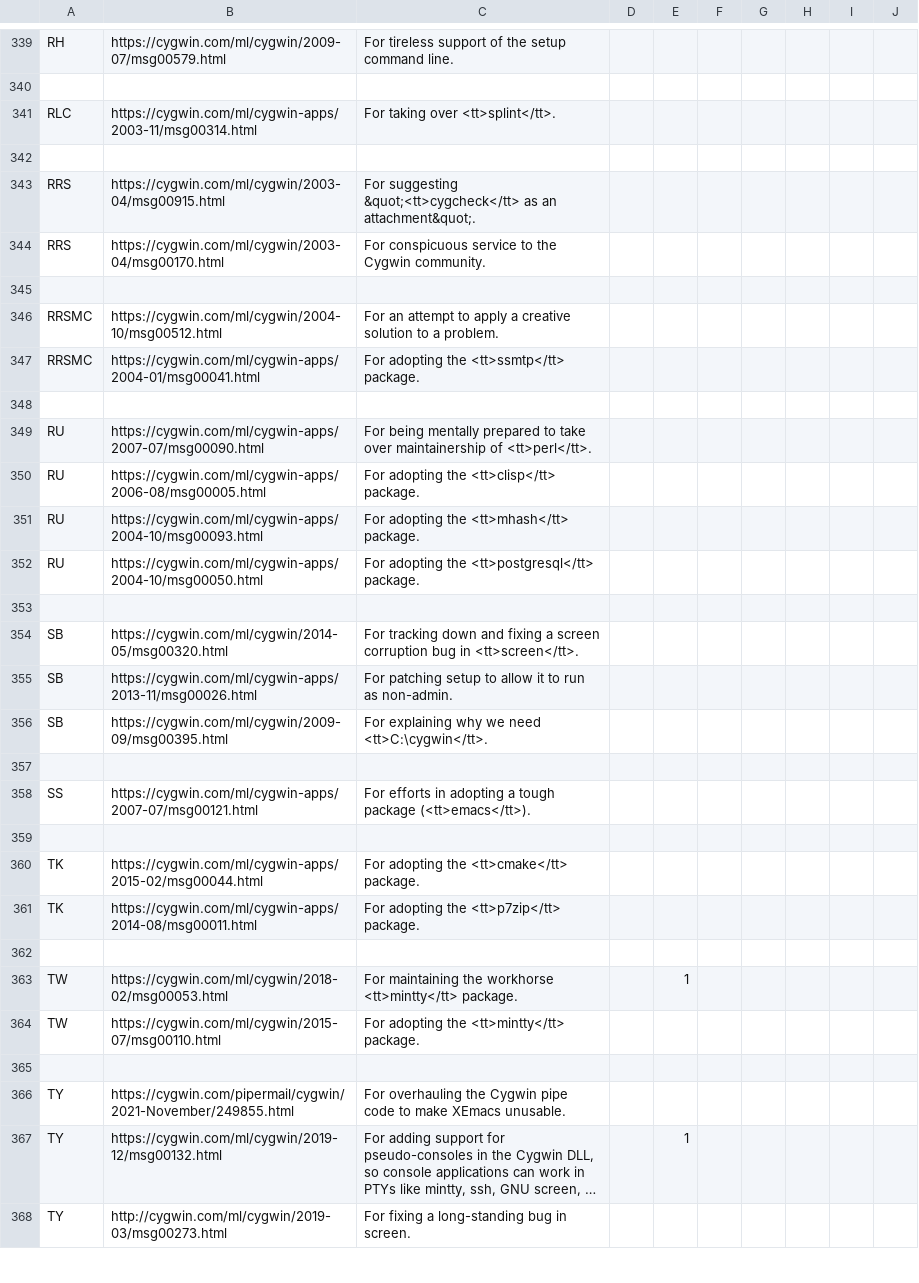
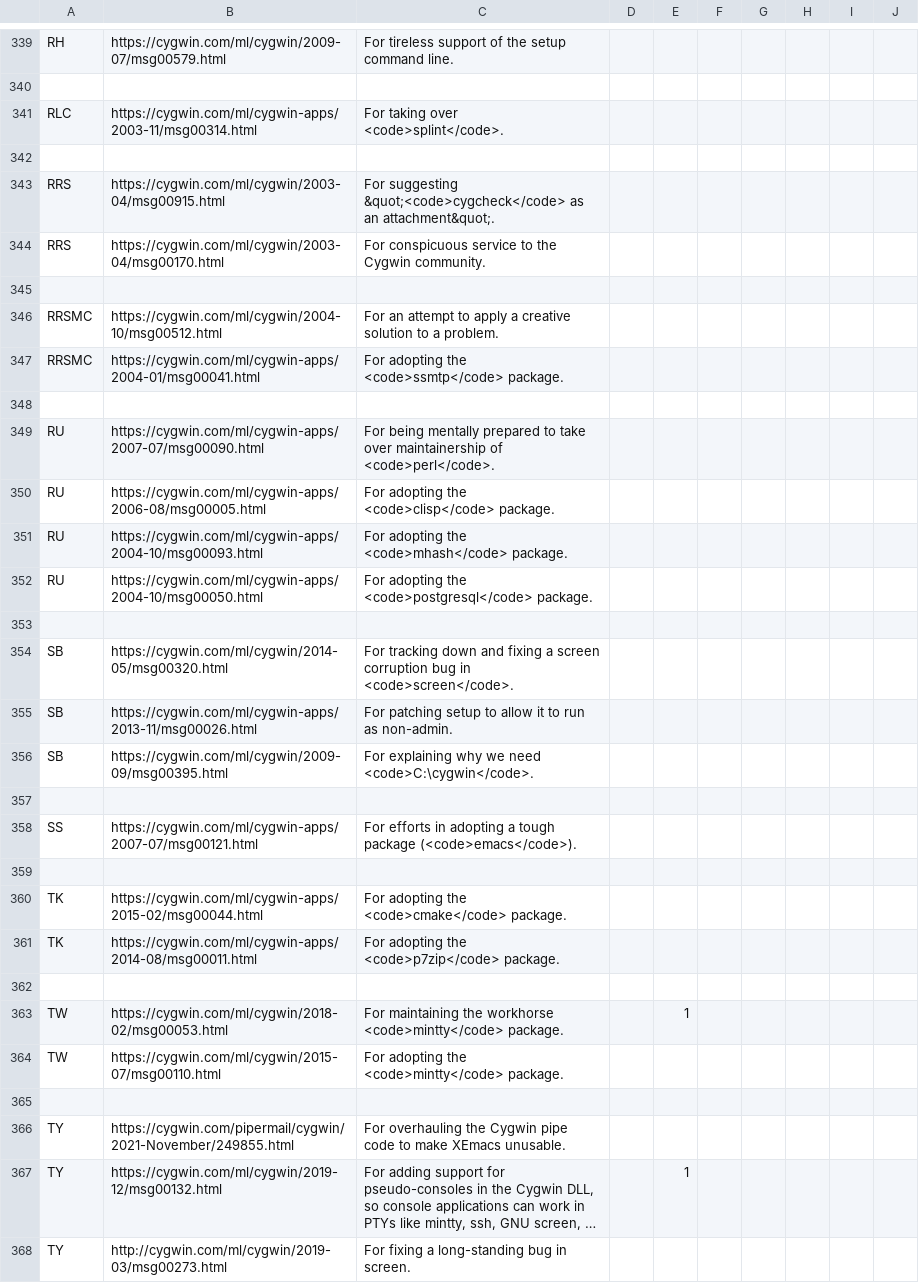
Before and after one commit to jhauga/cygwin-htdocs, a CSV file: goldstars/src/awards.csv, drawn as a sheet; only a part is shown, gaps mark what is left out; long unchanged cells end in …; the diff covers the shown part only.

```diff
--- a/goldstars/src/awards.csv
+++ b/goldstars/src/awards.csv
@@ -340,5 +340,5 @@ RH,https://cygwin.com/ml/cygwin/2009-07/msg00579.html,For tireless support of th
 
-RLC,https://cygwin.com/ml/cygwin-apps/2003-11/msg00314.html,For taking over <tt>splint</tt>.
+RLC,https://cygwin.com/ml/cygwin-apps/2003-11/msg00314.html,For taking over <code>splint</code>.
 
-RRS,https://cygwin.com/ml/cygwin/2003-04/msg00915.html,For suggesting &quot;<tt>cygcheck</tt> as an attachment&quot;.
+RRS,https://cygwin.com/ml/cygwin/2003-04/msg00915.html,For suggesting &quot;<code>cygcheck</code> as an attachment&quot;.
 RRS,https://cygwin.com/ml/cygwin/2003-04/msg00170.html,For conspicuous service to the Cygwin community.
@@ -346,20 +346,20 @@ RRS,https://cygwin.com/ml/cygwin/2003-04/msg00170.html,For conspicuous service t
 RRSMC,https://cygwin.com/ml/cygwin/2004-10/msg00512.html,For an attempt to apply a creative solution to a problem.
-RRSMC,https://cygwin.com/ml/cygwin-apps/2004-01/msg00041.html,For adopting the <tt>ssmtp</tt> package.
+RRSMC,https://cygwin.com/ml/cygwin-apps/2004-01/msg00041.html,For adopting the <code>ssmtp</code> package.
 
-RU,https://cygwin.com/ml/cygwin-apps/2007-07/msg00090.html,For being mentally prepared to take over maintainership of <tt>perl</tt>.
-RU,https://cygwin.com/ml/cygwin-apps/2006-08/msg00005.html,For adopting the <tt>clisp</tt> package.
-RU,https://cygwin.com/ml/cygwin-apps/2004-10/msg00093.html,For adopting the <tt>mhash</tt> package.
-RU,https://cygwin.com/ml/cygwin-apps/2004-10/msg00050.html,For adopting the <tt>postgresql</tt> package.
+RU,https://cygwin.com/ml/cygwin-apps/2007-07/msg00090.html,For being mentally prepared to take over maintainership of <code>perl</code>.
+RU,https://cygwin.com/ml/cygwin-apps/2006-08/msg00005.html,For adopting the <code>clisp</code> package.
+RU,https://cygwin.com/ml/cygwin-apps/2004-10/msg00093.html,For adopting the <code>mhash</code> package.
+RU,https://cygwin.com/ml/cygwin-apps/2004-10/msg00050.html,For adopting the <code>postgresql</code> package.
 
-SB,https://cygwin.com/ml/cygwin/2014-05/msg00320.html,For tracking down and fixing a screen corruption bug in <tt>screen</tt>.
+SB,https://cygwin.com/ml/cygwin/2014-05/msg00320.html,For tracking down and fixing a screen corruption bug in <code>screen</code>.
 SB,https://cygwin.com/ml/cygwin-apps/2013-11/msg00026.html,For patching setup to allow it to run as non-admin.
-SB,https://cygwin.com/ml/cygwin/2009-09/msg00395.html,For explaining why we need <tt>C:\cygwin</tt>.
+SB,https://cygwin.com/ml/cygwin/2009-09/msg00395.html,For explaining why we need <code>C:\cygwin</code>.
 
-SS,https://cygwin.com/ml/cygwin-apps/2007-07/msg00121.html,For efforts in adopting a tough package (<tt>emacs</tt>).
+SS,https://cygwin.com/ml/cygwin-apps/2007-07/msg00121.html,For efforts in adopting a tough package (<code>emacs</code>).
 
-TK,https://cygwin.com/ml/cygwin-apps/2015-02/msg00044.html,For adopting the <tt>cmake</tt> package.
-TK,https://cygwin.com/ml/cygwin-apps/2014-08/msg00011.html,For adopting the <tt>p7zip</tt> package.
+TK,https://cygwin.com/ml/cygwin-apps/2015-02/msg00044.html,For adopting the <code>cmake</code> package.
+TK,https://cygwin.com/ml/cygwin-apps/2014-08/msg00011.html,For adopting the <code>p7zip</code> package.
 
-TW,https://cygwin.com/ml/cygwin/2018-02/msg00053.html,For maintaining the workhorse <tt>mintty</tt> package.,,1
-TW,https://cygwin.com/ml/cygwin/2015-07/msg00110.html,For adopting the <tt>mintty</tt> package.
+TW,https://cygwin.com/ml/cygwin/2018-02/msg00053.html,For maintaining the workhorse <code>mintty</code> package.,,1
+TW,https://cygwin.com/ml/cygwin/2015-07/msg00110.html,For adopting the <code>mintty</code> package.
 
```
Also changed, not shown: 158 edited cells elsewhere in this file, 20 other files.
